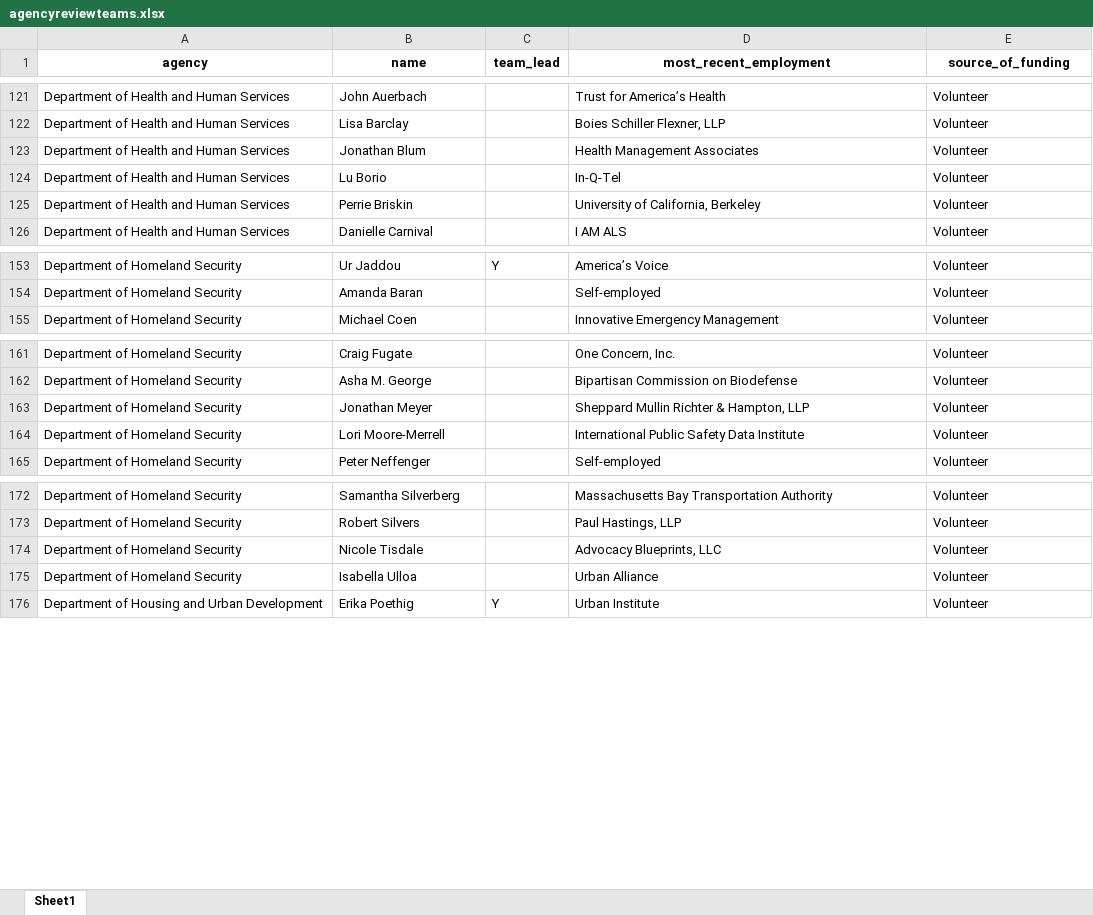
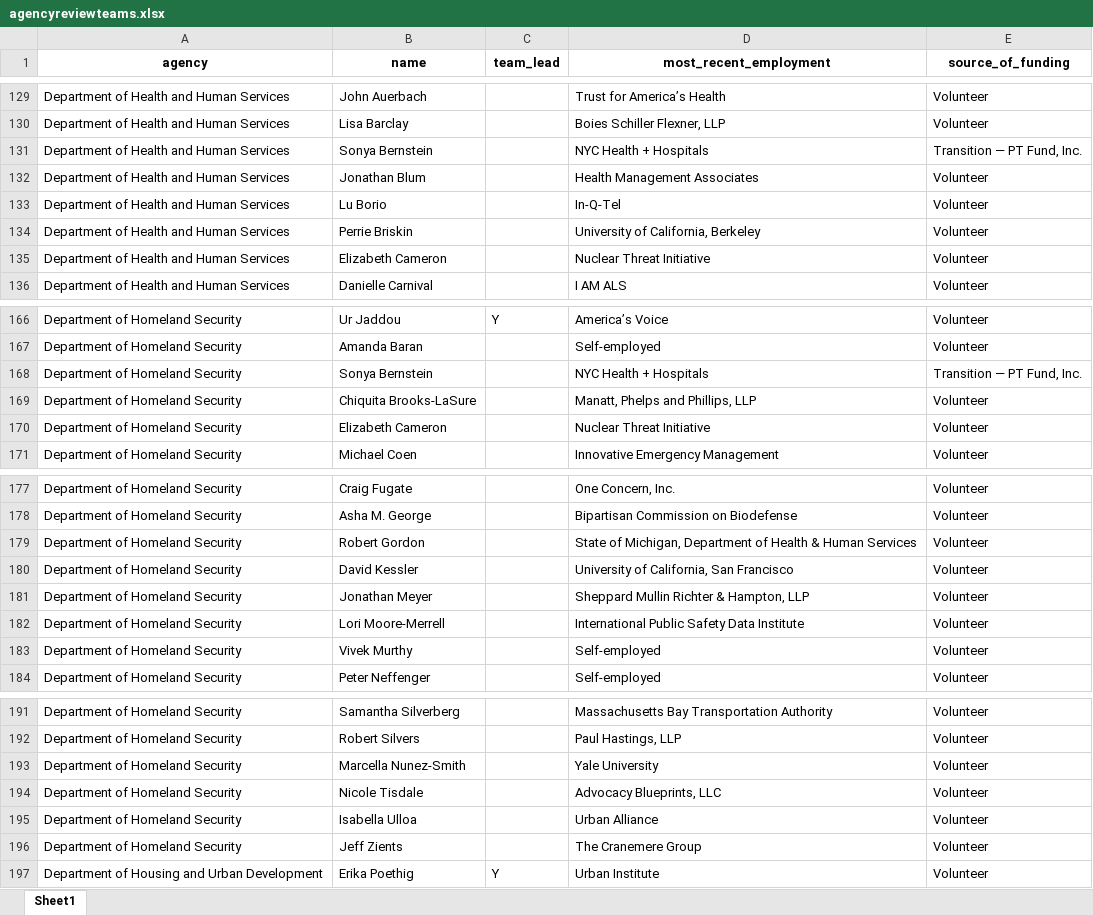
Before and after one commit to amkessler/biden_transition_teams, an Excel workbook: output/agencyreviewteams.xlsx, sheet Sheet1, drawn as a sheet; only a part is shown, gaps mark what is left out; values as stored, in another font and other column widths than the file's, no borders; the diff covers the shown part only; the diff names each change by its address in the sheet, - before the commit and + after, or states it on an @@ line.

```diff
--- a/output/agencyreviewteams.xlsx (sheet Sheet1)
+++ b/output/agencyreviewteams.xlsx (sheet Sheet1)
+row 131: Department of Health and Human Services | Sonya Bernstein |  | NYC Health + Hospitals | Transition — PT Fund, Inc.
+row 135: Department of Health and Human Services | Elizabeth Cameron |  | Nuclear Threat Initiative | Volunteer
+row 168: Department of Homeland Security | Sonya Bernstein |  | NYC Health + Hospitals | Transition — PT Fund, Inc.
+row 169: Department of Homeland Security | Chiquita Brooks-LaSure |  | Manatt, Phelps and Phillips, LLP | Volunteer
+row 170: Department of Homeland Security | Elizabeth Cameron |  | Nuclear Threat Initiative | Volunteer
+row 179: Department of Homeland Security | Robert Gordon |  | State of Michigan, Department of Health & Human Services | Volunteer
+row 180: Department of Homeland Security | David Kessler |  | University of California, San Francisco | Volunteer
+row 183: Department of Homeland Security | Vivek Murthy |  | Self-employed | Volunteer
+row 193: Department of Homeland Security | Marcella Nunez-Smith |  | Yale University | Volunteer
+row 196: Department of Homeland Security | Jeff Zients |  | The Cranemere Group | Volunteer
```
Also changed, not shown: 13 added rows and 1 edited cell elsewhere in this sheet, output/agencycount_compare.xlsx, output/newnames.xlsx, 4 other files.
